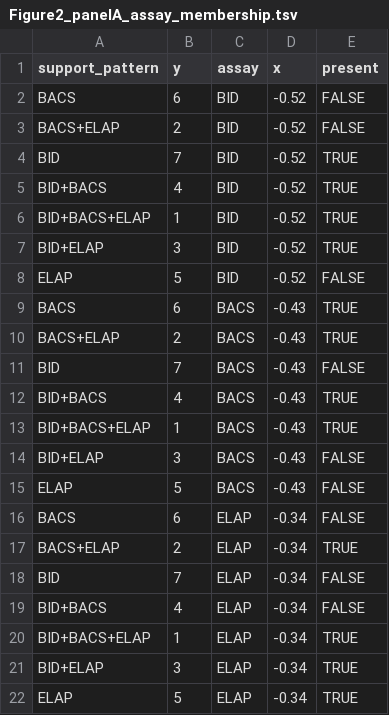
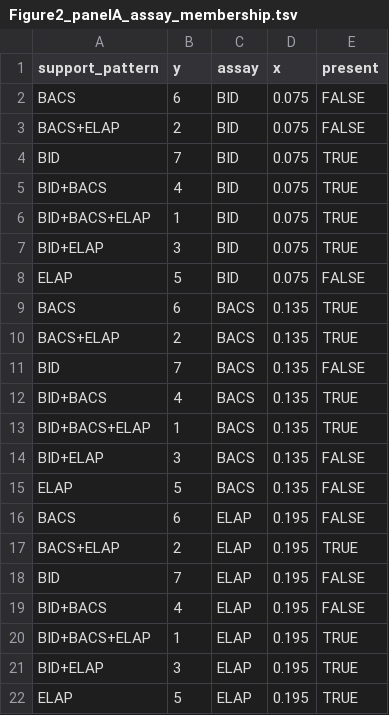
Before and after one commit to hilary6ier/Trace, a TSV file: R-figures/plot_source/Figure2_panelA_assay_membership.tsv, drawn as a sheet.

```diff
--- a/R-figures/plot_source/Figure2_panelA_assay_membership.tsv
+++ b/R-figures/plot_source/Figure2_panelA_assay_membership.tsv
@@ -1,22 +1,22 @@
 support_pattern	y	assay	x	present
-"BACS"	6	"BID"	-0.52	FALSE
-"BACS+ELAP"	2	"BID"	-0.52	FALSE
-"BID"	7	"BID"	-0.52	TRUE
-"BID+BACS"	4	"BID"	-0.52	TRUE
-"BID+BACS+ELAP"	1	"BID"	-0.52	TRUE
-"BID+ELAP"	3	"BID"	-0.52	TRUE
-"ELAP"	5	"BID"	-0.52	FALSE
-"BACS"	6	"BACS"	-0.43	TRUE
-"BACS+ELAP"	2	"BACS"	-0.43	TRUE
-"BID"	7	"BACS"	-0.43	FALSE
-"BID+BACS"	4	"BACS"	-0.43	TRUE
-"BID+BACS+ELAP"	1	"BACS"	-0.43	TRUE
-"BID+ELAP"	3	"BACS"	-0.43	FALSE
-"ELAP"	5	"BACS"	-0.43	FALSE
-"BACS"	6	"ELAP"	-0.34	FALSE
-"BACS+ELAP"	2	"ELAP"	-0.34	TRUE
-"BID"	7	"ELAP"	-0.34	FALSE
-"BID+BACS"	4	"ELAP"	-0.34	FALSE
-"BID+BACS+ELAP"	1	"ELAP"	-0.34	TRUE
-"BID+ELAP"	3	"ELAP"	-0.34	TRUE
-"ELAP"	5	"ELAP"	-0.34	TRUE
+"BACS"	6	"BID"	0.075	FALSE
+"BACS+ELAP"	2	"BID"	0.075	FALSE
+"BID"	7	"BID"	0.075	TRUE
+"BID+BACS"	4	"BID"	0.075	TRUE
+"BID+BACS+ELAP"	1	"BID"	0.075	TRUE
+"BID+ELAP"	3	"BID"	0.075	TRUE
+"ELAP"	5	"BID"	0.075	FALSE
+"BACS"	6	"BACS"	0.135	TRUE
+"BACS+ELAP"	2	"BACS"	0.135	TRUE
+"BID"	7	"BACS"	0.135	FALSE
+"BID+BACS"	4	"BACS"	0.135	TRUE
+"BID+BACS+ELAP"	1	"BACS"	0.135	TRUE
+"BID+ELAP"	3	"BACS"	0.135	FALSE
+"ELAP"	5	"BACS"	0.135	FALSE
+"BACS"	6	"ELAP"	0.195	FALSE
+"BACS+ELAP"	2	"ELAP"	0.195	TRUE
+"BID"	7	"ELAP"	0.195	FALSE
+"BID+BACS"	4	"ELAP"	0.195	FALSE
+"BID+BACS+ELAP"	1	"ELAP"	0.195	TRUE
+"BID+ELAP"	3	"ELAP"	0.195	TRUE
+"ELAP"	5	"ELAP"	0.195	TRUE
```
Also changed, not shown: R-figures/plot_source/Figure1_panelB_weighted_fits.tsv, R-figures/plot_source/Figure2_panelA_pattern_rates.tsv, 37 other files.
